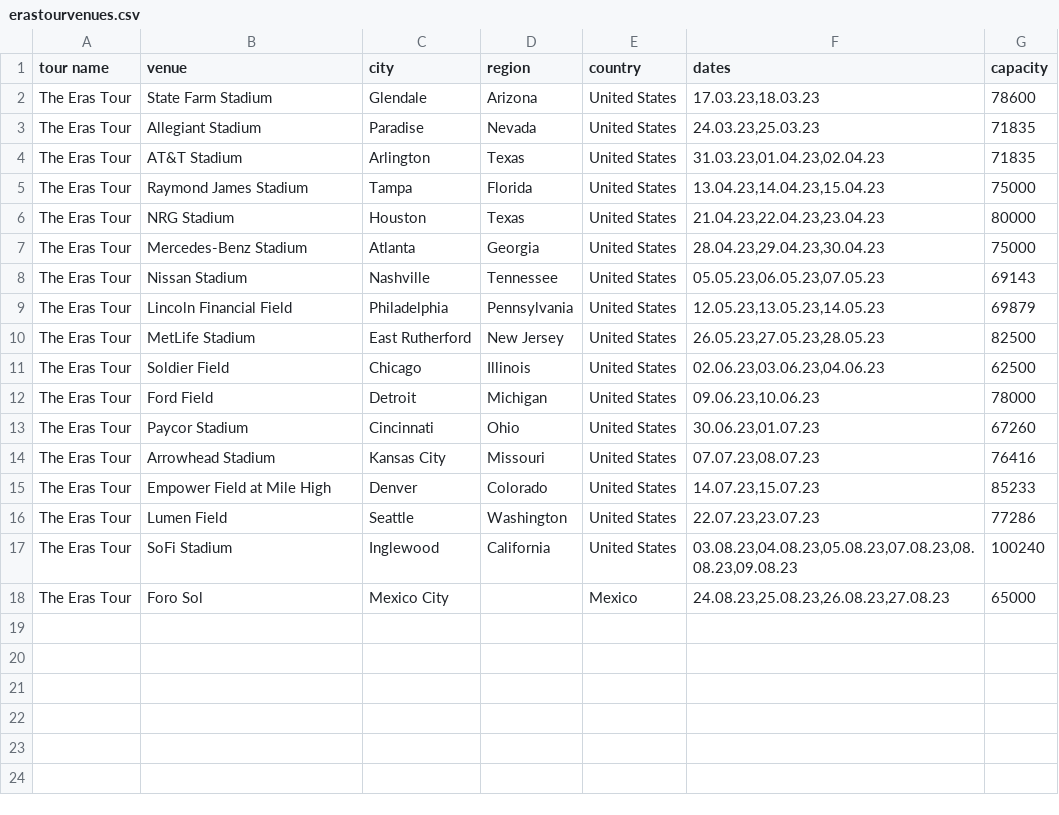
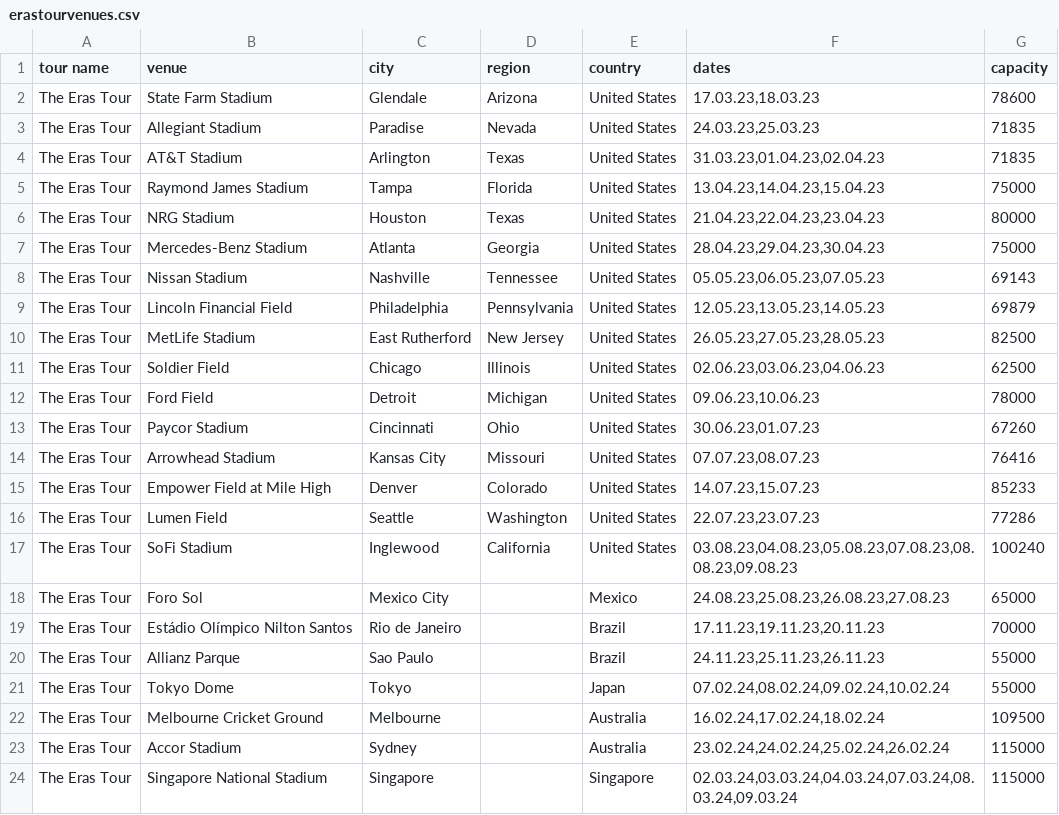
Before and after one commit to cvermno/SLO, a CSV file: erastourvenues.csv, drawn as a sheet; the diff names each change by its address in the sheet, - before the commit and + after, or states it on an @@ line.

Commit message:
Update erastourvenues.csv

```diff
--- a/erastourvenues.csv
+++ b/erastourvenues.csv
+row 19: The Eras Tour | Estádio Olímpico Nilton Santos | Rio de Janeiro |  | Brazil | 17.11.23,19.11.23,20.11.23 | 70000
+row 20: The Eras Tour | Allianz Parque | Sao Paulo |  | Brazil | 24.11.23,25.11.23,26.11.23 | 55000
+row 21: The Eras Tour | Tokyo Dome | Tokyo |  | Japan | 07.02.24,08.02.24,09.02.24,10.02.24 | 55000
+row 22: The Eras Tour | Melbourne Cricket Ground | Melbourne |  | Australia | 16.02.24,17.02.24,18.02.24 | 109500
+row 23: The Eras Tour | Accor Stadium | Sydney |  | Australia | 23.02.24,24.02.24,25.02.24,26.02.24 | 115000
+row 24: The Eras Tour | Singapore National Stadium | Singapore |  | Singapore | 02.03.24,03.03.24,04.03.24,07.03.24,08.03.24,09.03.24 | 115000
```
